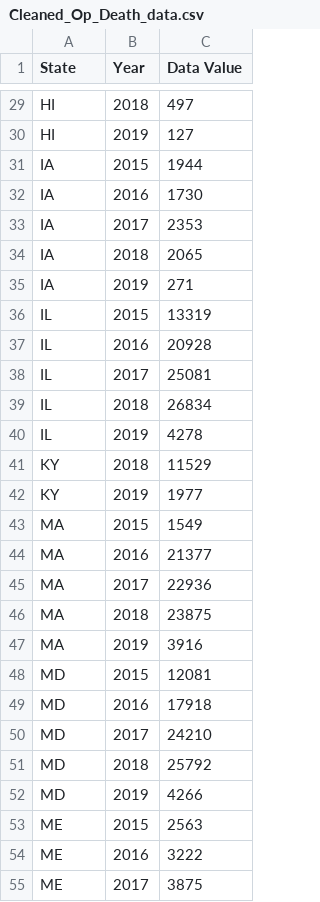
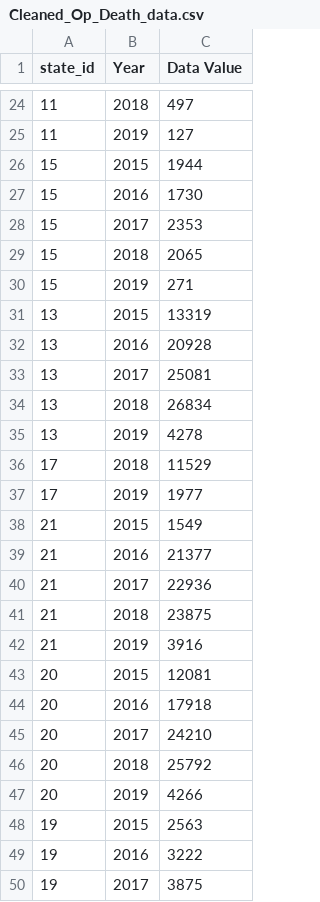
Before and after one commit to HaydenE/ETL_Group_Project, a CSV file: Data/Cleaned_Op_Death_data.csv, drawn as a sheet; only a part is shown, gaps mark what is left out; addresses are those after the commit; the diff covers the shown part only; the diff names each change by its address in the sheet, - before the commit and + after, or states it on an @@ line.

Commit message:
added state_id to death data

```diff
--- a/Data/Cleaned_Op_Death_data.csv
+++ b/Data/Cleaned_Op_Death_data.csv
-A1: State
+A1: state_id
-A24:A25 (state_id): HI
+A24:A25 (state_id): 11
-A26:A30 (state_id): IA
+A26:A30 (state_id): 15
-A31:A35 (state_id): IL
+A31:A35 (state_id): 13
-A36:A37 (state_id): KY
+A36:A37 (state_id): 17
-A38:A42 (state_id): MA
+A38:A42 (state_id): 21
-A43:A47 (state_id): MD
+A43:A47 (state_id): 20
-A48:A50 (state_id): ME
+A48:A50 (state_id): 19
```
Also changed, not shown: 5 removed rows and 119 edited cells elsewhere in this file.
